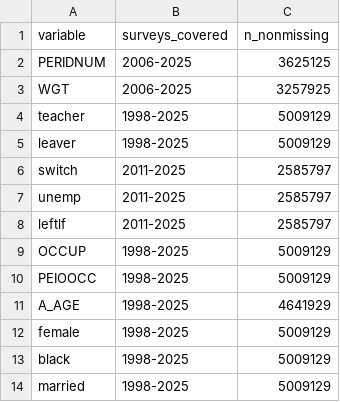
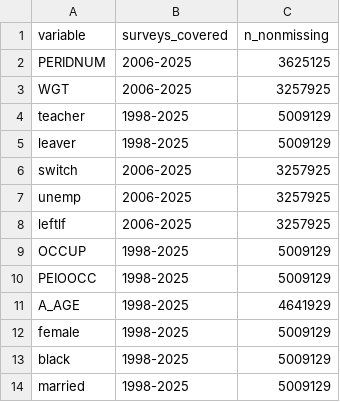
Before and after one commit to jedr1-ship-it/Alternative-Pathways----Quant, a CSV file: outputs/codebook.csv, drawn as a sheet; only a part is shown.

```diff
--- a/outputs/codebook.csv
+++ b/outputs/codebook.csv
@@ -5,5 +5,5 @@ teacher,1998-2025,5009129
 leaver,1998-2025,5009129
-switch,2011-2025,2585797
-unemp,2011-2025,2585797
-leftlf,2011-2025,2585797
+switch,2006-2025,3257925
+unemp,2006-2025,3257925
+leftlf,2006-2025,3257925
 OCCUP,1998-2025,5009129
```
Also changed, not shown: outputs/p_series.csv, outputs/p_workforce.csv, 16 other files.
